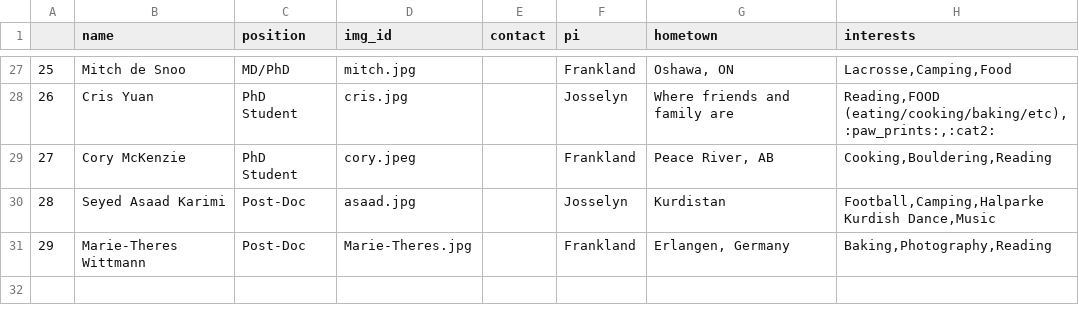
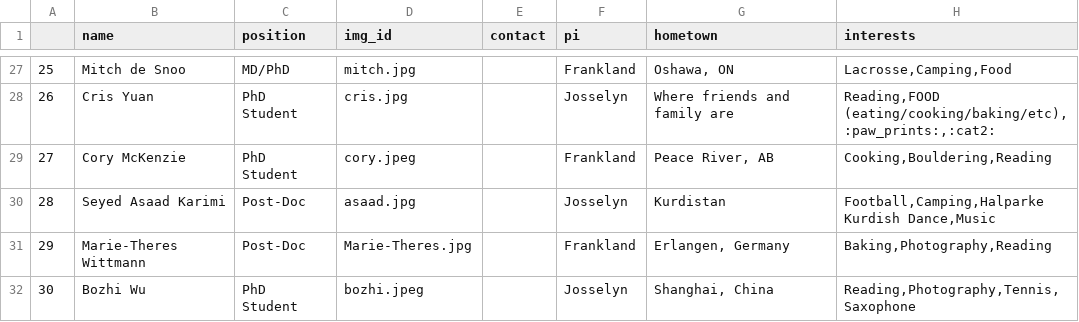
Before and after one commit to jf-lab/jflab, a CSV file: _data/members_processed.csv, drawn as a sheet; only a part is shown, gaps mark what is left out.

```diff
--- a/_data/members_processed.csv
+++ b/_data/members_processed.csv
@@ -31 +31,2 @@
 29,Marie-Theres Wittmann,Post-Doc,Marie-Theres.jpg,,Frankland,"Erlangen, Germany","Baking,Photography,Reading"
+30,Bozhi Wu,PhD Student,bozhi.jpeg,,Josselyn,"Shanghai, China","Reading,Photography,Tennis,Saxophone"
```
Also changed, not shown: _data/all_members.csv.
